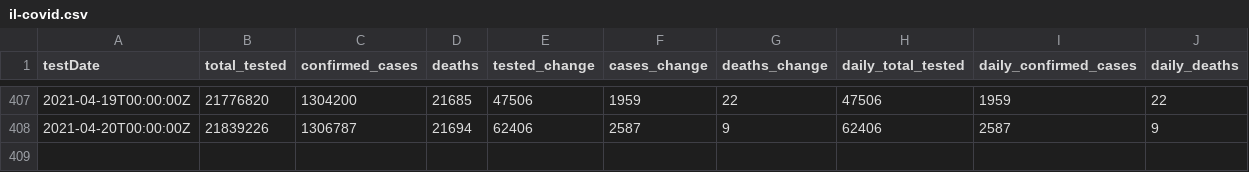
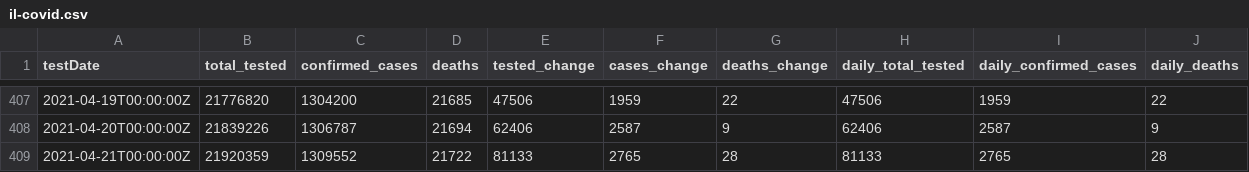
Before and after one commit to cbgoodman/il-covid19, a CSV file: il-covid.csv, drawn as a sheet; only a part is shown, gaps mark what is left out.

```diff
--- a/il-covid.csv
+++ b/il-covid.csv
@@ -408 +408,2 @@ testDate,total_tested,confirmed_cases,deaths,tested_change,cases_change,deaths_c
 2021-04-20T00:00:00Z,21839226,1306787,21694,62406,2587,9,62406,2587,9
+2021-04-21T00:00:00Z,21920359,1309552,21722,81133,2765,28,81133,2765,28
```
Also changed, not shown: 17 other files.
